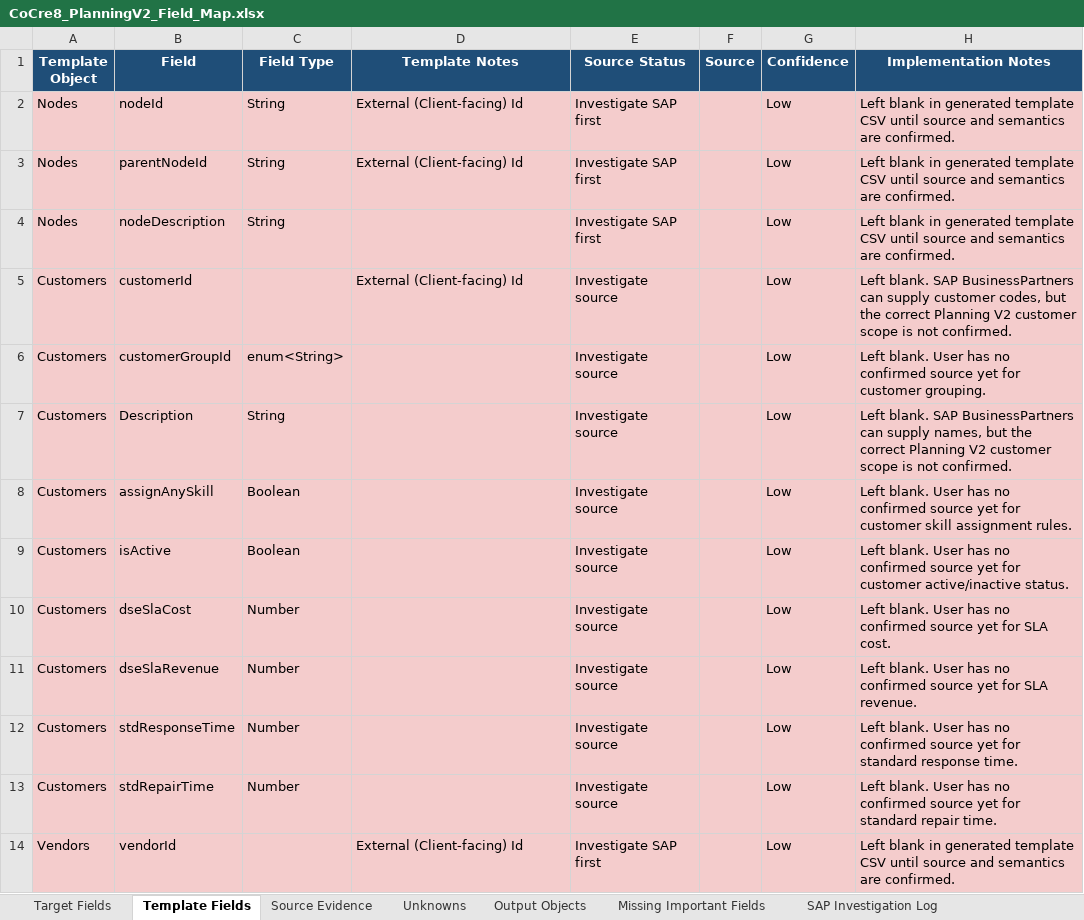
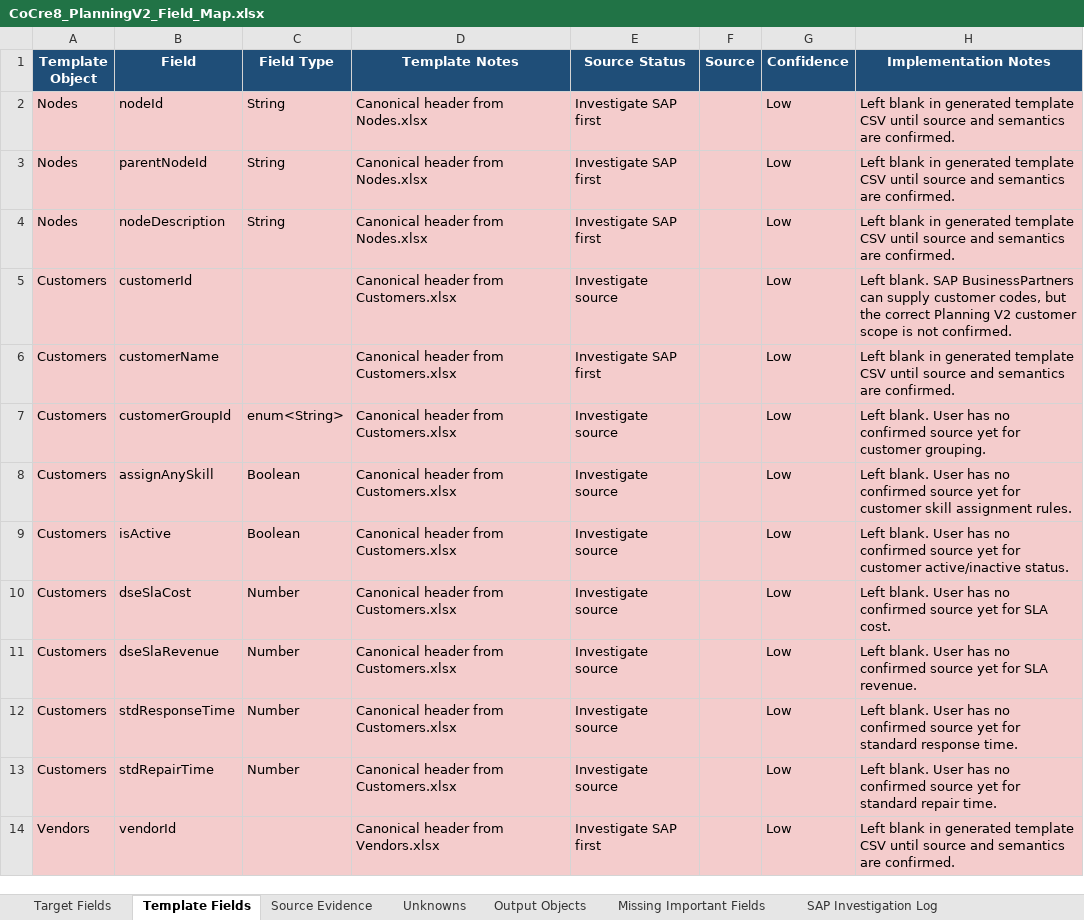
Before and after one commit to SPLChase/PlanningV2_CC8, an Excel workbook: docs/field-map/CoCre8_PlanningV2_Field_Map.xlsx, sheet Template Fields, drawn as a sheet; only a part is shown; values as stored, in another font and other column widths than the file's, no borders; table styles not drawn; removed rows and columns are numbered as before the commit, all else as after; the diff covers the shown part only; the diff names each change by its address in the sheet, - before the commit and + after, or states it on an @@ line.

Commit message:
Use individual sample templates as canonical

```diff
--- a/docs/field-map/CoCre8_PlanningV2_Field_Map.xlsx (sheet Template Fields)
+++ b/docs/field-map/CoCre8_PlanningV2_Field_Map.xlsx (sheet Template Fields)
-D2:D3 (Template Notes): External (Client-facing) Id
+D2:D3 (Template Notes): Canonical header from Nodes.xlsx
-D4 (Template Notes): (empty)
+D4 (Template Notes): Canonical header from Nodes.xlsx
-D5 (Template Notes): External (Client-facing) Id
+D5 (Template Notes): Canonical header from Customers.xlsx
+row 6: Customers | customerName |  | Canonical header from Customers.xlsx | Investigate SAP first |  | Low | Left blank in generated template CSV until source and semantics are confirmed.
-D7 (Template Notes): (empty)
+D7 (Template Notes): Canonical header from Customers.xlsx
-row 7: Customers | Description | String |  | Investigate source |  | Low | Left blank. SAP BusinessPartners can supply names, but the correct Planning V2 customer scope is not confirmed.
-D8:D13 (Template Notes): (empty)
+D8:D13 (Template Notes): Canonical header from Customers.xlsx
-D14 (Template Notes): External (Client-facing) Id
+D14 (Template Notes): Canonical header from Vendors.xlsx
```
Also changed, not shown: other rows of this sheet, sheet Unknowns, sheet Output Objects, Reference/SPL Planning Data Fields edited.xlsx, 6 other files.
